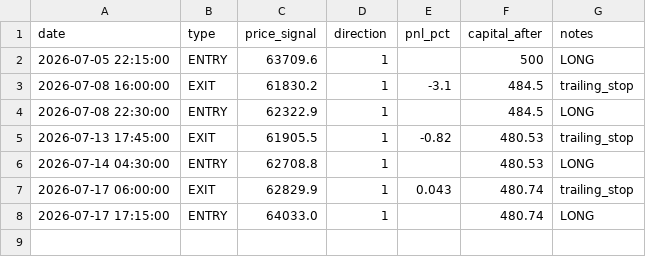
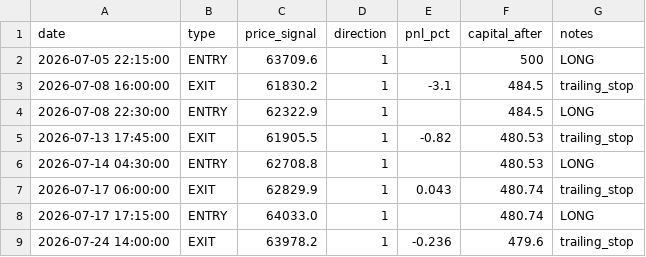
Before and after one commit to elouafim/white_paper, a CSV file: paper_journal.csv, drawn as a sheet.

```diff
--- a/paper_journal.csv
+++ b/paper_journal.csv
@@ -8 +8,2 @@ date,type,price_signal,direction,pnl_pct,capital_after,notes
 2026-07-17 17:15:00,ENTRY,64033.0,1,,480.74,LONG
+2026-07-24 14:00:00,EXIT,63978.2,1,-0.236,479.6,trailing_stop
```
Also changed, not shown: 1 other file.
